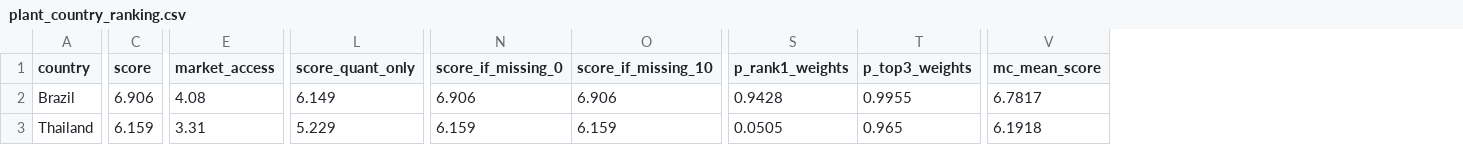
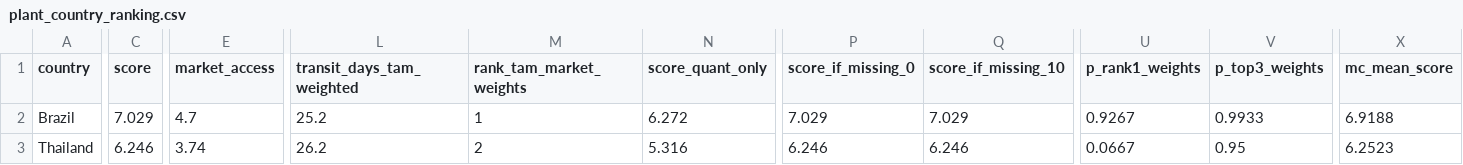
Before and after one commit to lbenozzati/agroinsper, a CSV file: microalgae_site_selection/country_ranking/outputs/plant/plant_country_ranking.csv, drawn as a sheet; only a part is shown, gaps mark what is left out; addresses are those after the commit; the diff covers the shown part only; the diff names each change by its address in the sheet, - before the commit and + after, or states it on an @@ line.

```diff
--- a/microalgae_site_selection/country_ranking/outputs/plant/plant_country_ranking.csv
+++ b/microalgae_site_selection/country_ranking/outputs/plant/plant_country_ranking.csv
+column L (transit_days_tam_weighted), rows 2-3: 25.2 | 26.2
+column M (rank_tam_market_weights), rows 2-3: 1 | 2
-C2 (score): 6.906
+C2 (score): 7.029
-E2 (market_access): 4.08
+E2 (market_access): 4.7
-N2 (score_quant_only): 6.149
+N2 (score_quant_only): 6.272
-P2 (score_if_missing_0): 6.906
+P2 (score_if_missing_0): 7.029
-Q2 (score_if_missing_10): 6.906
+Q2 (score_if_missing_10): 7.029
-U2 (p_rank1_weights): 0.9428
+U2 (p_rank1_weights): 0.9267
-V2 (p_top3_weights): 0.9955
+V2 (p_top3_weights): 0.9933
-X2 (mc_mean_score): 6.7817
+X2 (mc_mean_score): 6.9188
-C3 (score): 6.159
+C3 (score): 6.246
-E3 (market_access): 3.31
+E3 (market_access): 3.74
-N3 (score_quant_only): 5.229
+N3 (score_quant_only): 5.316
-P3 (score_if_missing_0): 6.159
+P3 (score_if_missing_0): 6.246
-Q3 (score_if_missing_10): 6.159
+Q3 (score_if_missing_10): 6.246
-U3 (p_rank1_weights): 0.0505
+U3 (p_rank1_weights): 0.0667
-V3 (p_top3_weights): 0.965
+V3 (p_top3_weights): 0.95
-X3 (mc_mean_score): 6.1918
+X3 (mc_mean_score): 6.2523
```
Also changed, not shown: 1 added row, 1 removed row and 102 edited cells elsewhere in this file, microalgae_site_selection/country_ranking/outputs/plant/plant_criterion_correlation.csv, microalgae_site_selection/country_ranking/outputs/plant/plant_metric_scores.csv, 22 other files.
